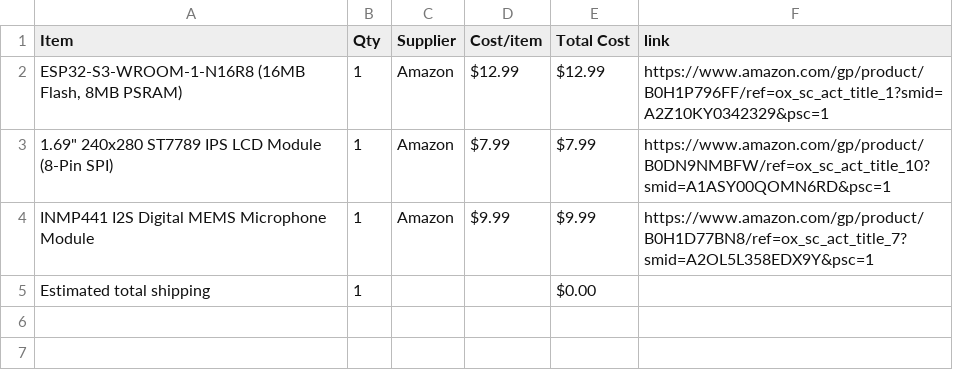
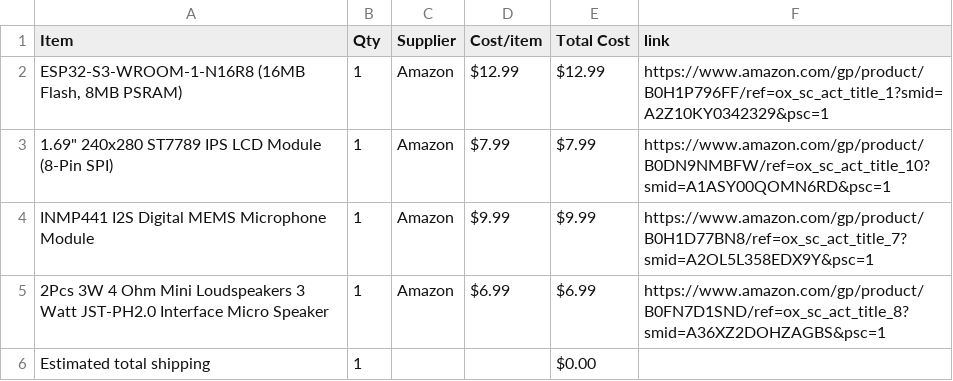
Before and after one commit to AwesomeSno/Hux, a CSV file: BOM.csv, drawn as a sheet; the diff names each change by its address in the sheet, - before the commit and + after, or states it on an @@ line.

Commit message:
Sync Hux from Half Life

```diff
--- a/BOM.csv
+++ b/BOM.csv
+row 5: 2Pcs 3W 4 Ohm Mini Loudspeakers 3 Watt JST-PH2.0 Interface Micro Speaker | 1 | Amazon | $6.99 | $6.99 | https://www.amazon.com/gp/product/B0FN7D1SND/ref=ox_sc_act_title_8?smid=A36XZ2DOHZAGBS&psc=1
```
